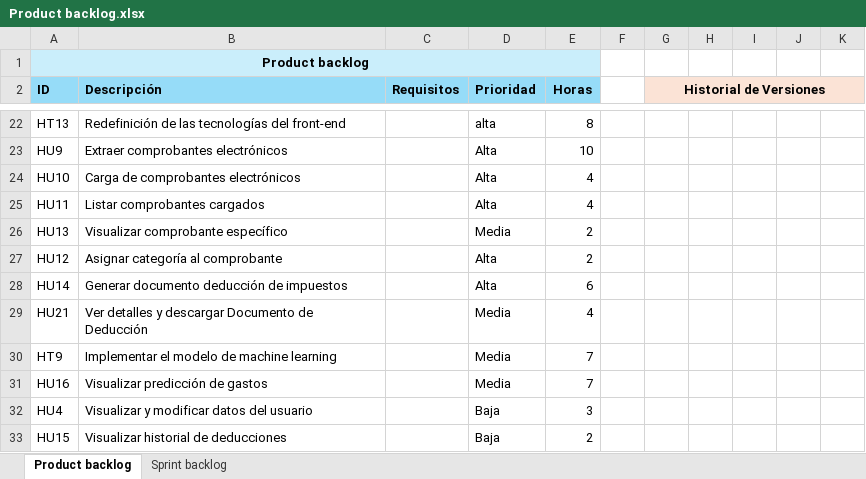
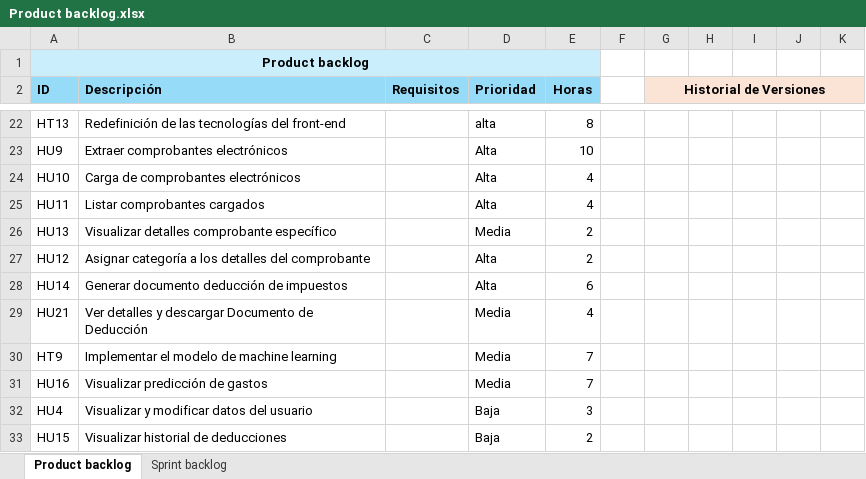
Before and after one commit to Mirai-Principal/app-informaticas-2, an Excel workbook: documentacion/scrum/Product backlog.xlsx, sheet Product backlog, drawn as a sheet; only a part is shown, gaps mark what is left out; values as stored, in another font and other column widths than the file's, no borders; the diff names each change by its address in the sheet, - before the commit and + after, or states it on an @@ line.

```diff
--- a/documentacion/scrum/Product backlog.xlsx (sheet Product backlog)
+++ b/documentacion/scrum/Product backlog.xlsx (sheet Product backlog)
-B26 (Descripción): Visualizar comprobante específico
+B26 (Descripción): Visualizar detalles comprobante específico
-B27 (Descripción): Asignar categoría al comprobante
+B27 (Descripción): Asignar categoría a los detalles del comprobante
```
Also changed, not shown: sheet Sprint backlog, 8 other files.
